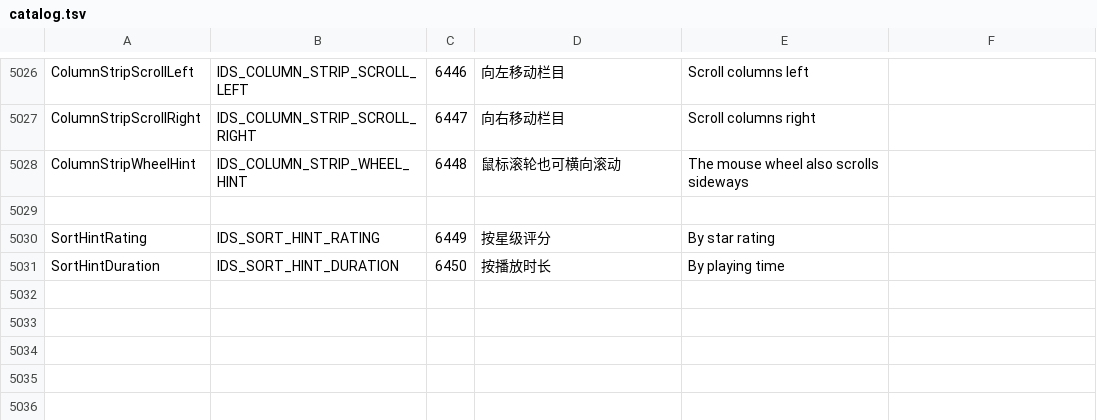
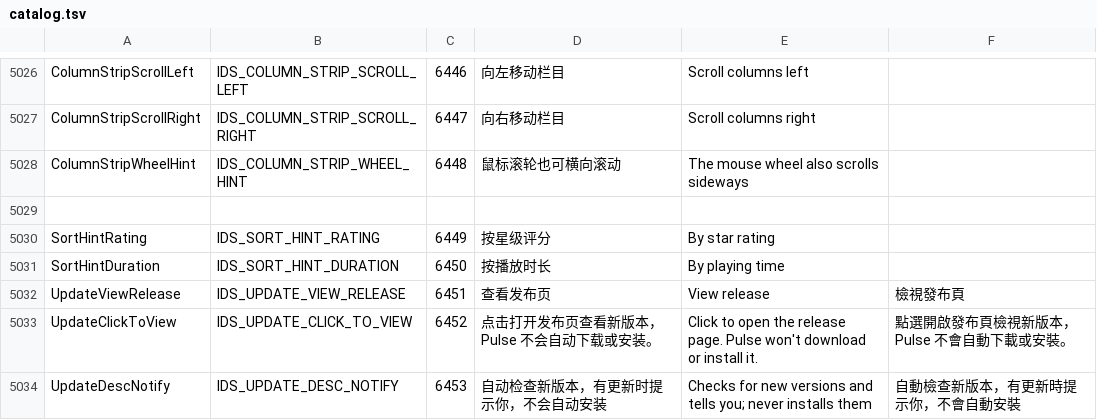
Before and after one commit to gcfkhy/pulse, a TSV file: tools/l10n/catalog.tsv, drawn as a sheet; only a part is shown, gaps mark what is left out; the diff names each change by its address in the sheet, - before the commit and + after, or states it on an @@ line.

```diff
--- a/tools/l10n/catalog.tsv
+++ b/tools/l10n/catalog.tsv
+row 5032: UpdateViewRelease | IDS_UPDATE_VIEW_RELEASE | 6451 | 查看发布页 | View release | 檢視發布頁
+row 5033: UpdateClickToView | IDS_UPDATE_CLICK_TO_VIEW | 6452 | 点击打开发布页查看新版本，Pulse 不会自动下载或安装。 | Click to open the release page. Pulse won't download or install it. | 點選開啟發布頁檢視新版本，Pulse 不會自動下載或安裝。
+row 5034: UpdateDescNotify | IDS_UPDATE_DESC_NOTIFY | 6453 | 自动检查新版本，有更新时提示你，不会自动安装 | Checks for new versions and tells you; never installs them | 自動檢查新版本，有更新時提示你，不會自動安裝
```
Also changed, not shown: 16 other files.
